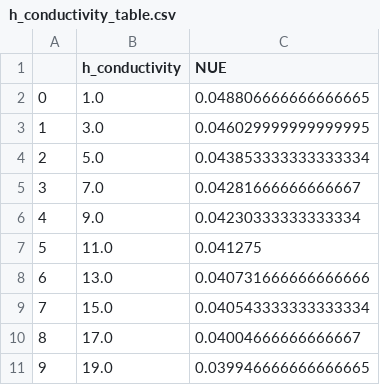
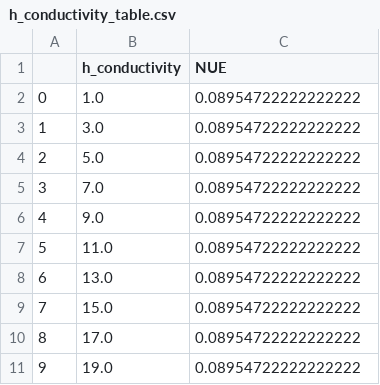
Before and after one commit to dor123456/nitrate_analysis, a CSV file: h_conductivity_table.csv, drawn as a sheet.

```diff
--- a/h_conductivity_table.csv
+++ b/h_conductivity_table.csv
@@ -1,11 +1,11 @@
 ,h_conductivity,NUE
-0,1.0,0.048806666666666665
-1,3.0,0.046029999999999995
-2,5.0,0.043853333333333334
-3,7.0,0.04281666666666667
-4,9.0,0.04230333333333334
-5,11.0,0.041275
-6,13.0,0.040731666666666666
-7,15.0,0.040543333333333334
-8,17.0,0.04004666666666667
-9,19.0,0.039946666666666665
+0,1.0,0.08954722222222222
+1,3.0,0.08954722222222222
+2,5.0,0.08954722222222222
+3,7.0,0.08954722222222222
+4,9.0,0.08954722222222222
+5,11.0,0.08954722222222222
+6,13.0,0.08954722222222222
+7,15.0,0.08954722222222222
+8,17.0,0.08954722222222222
+9,19.0,0.08954722222222222
```
Also changed, not shown: alpha_table.csv, n_empiric_table.csv, 9 other files.
